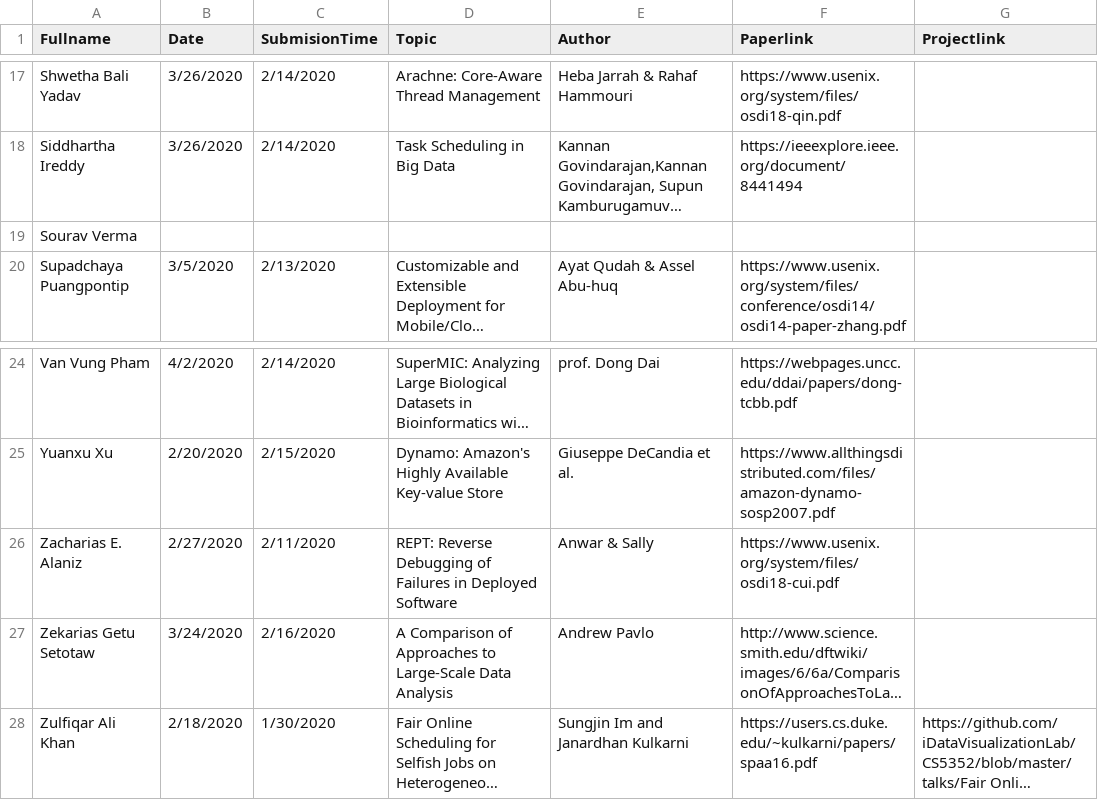
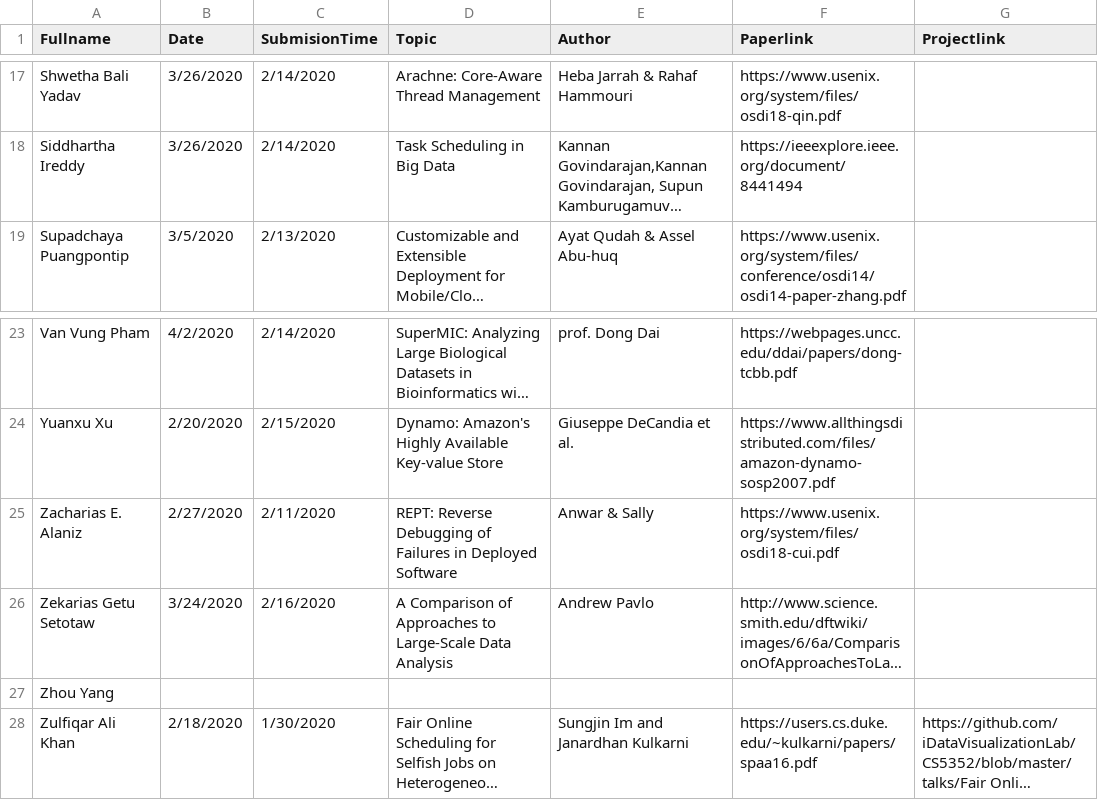
Before and after one commit to iDataVisualizationLab/CS5352, a TSV file: data/T1.tsv, drawn as a sheet; only a part is shown, gaps mark what is left out; long unchanged cells end in …; removed rows and columns are numbered as before the commit, all else as after; the diff names each change by its address in the sheet, - before the commit and + after, or states it on an @@ line.

```diff
--- a/data/T1.tsv
+++ b/data/T1.tsv
-row 19: Sourav Verma
+row 27: Zhou Yang
```
Also changed, not shown: data/grade/grade.tsv, data/grade/participations.tsv, 1 other file.
